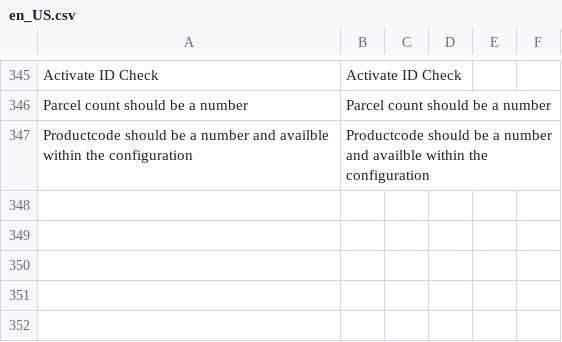
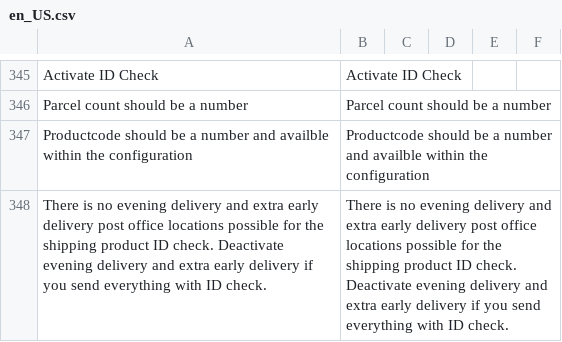
Before and after one commit to postnl/postnl-magento2, a CSV file: i18n/en_US.csv, drawn as a sheet; only a part is shown, gaps mark what is left out; the diff names each change by its address in the sheet, - before the commit and + after, or states it on an @@ line.

Commit message:
Added id check comment and translations and updated magento version in support tab

```diff
--- a/i18n/en_US.csv
+++ b/i18n/en_US.csv
+row 348: There is no evening delivery and extra early delivery post office locations possible for the shipping product ID check. Deactivate evening delivery and extra early delivery if you send everything with ID check. | There is no evening delivery and extra early delivery post office locations possible for the shipping product ID check. Deactivate evening delivery and extra early delivery if you send everything with ID check.
```
Also changed, not shown: i18n/nl_NL.csv, 5 other files.
